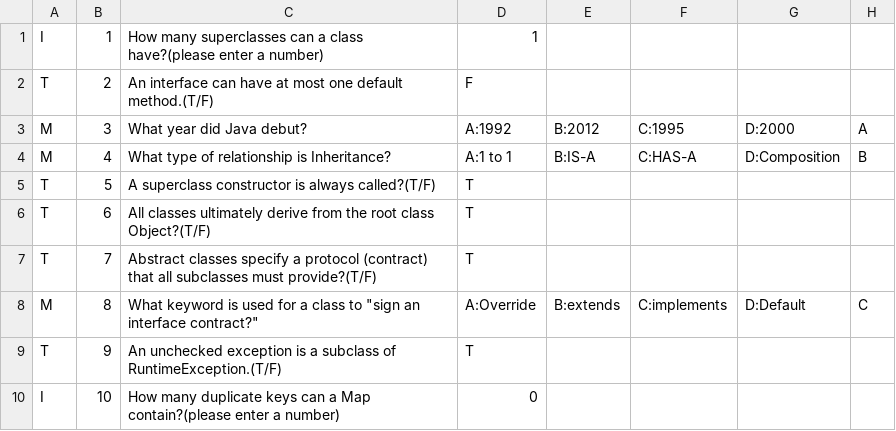
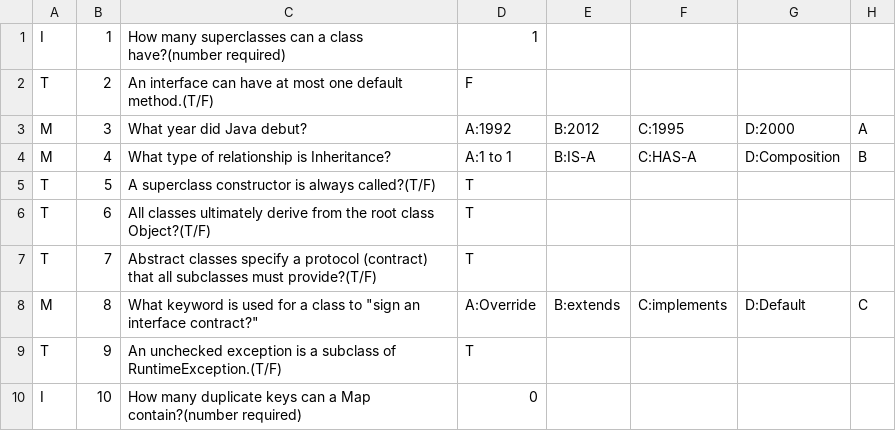
Before and after one commit to mrjoelee/TestYourJavaBeans, a CSV file: questions/easy-questions.csv, drawn as a sheet.

```diff
--- a/questions/easy-questions.csv
+++ b/questions/easy-questions.csv
@@ -1,2 +1,2 @@
-I,1,How many superclasses can a class have?(please enter a number),1
+I,1,How many superclasses can a class have?(number required),1
 T,2,An interface can have at most one default method.(T/F),F
@@ -9,2 +9,2 @@ M,8,What keyword is used for a class to "sign an interface contract?",A:Override
 T,9,An unchecked exception is a subclass of RuntimeException.(T/F),T
-I,10,How many duplicate keys can a Map contain?(please enter a number),0
+I,10,How many duplicate keys can a Map contain?(number required),0
```
Also changed, not shown: questions/hard-questions.csv, 2 other files.
